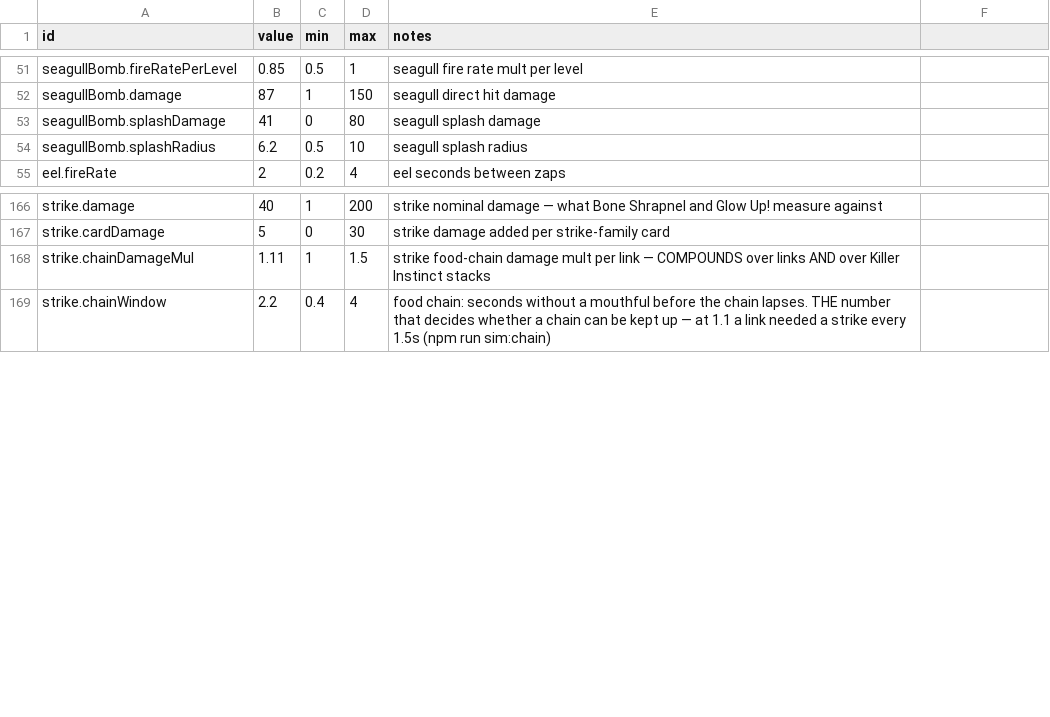
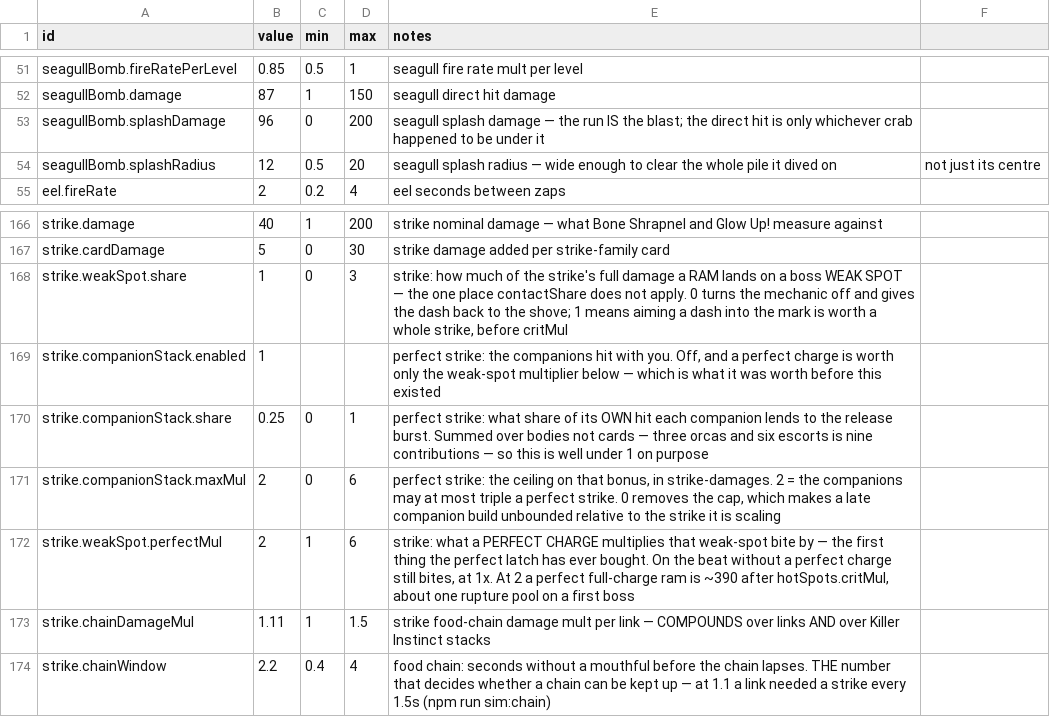
Before and after one commit to ethangoldhammer/seal-survivor, a CSV file: path/src/weapons.csv, drawn as a sheet; only a part is shown, gaps mark what is left out.

```diff
--- a/path/src/weapons.csv
+++ b/path/src/weapons.csv
@@ -52,4 +52,4 @@ seagullBomb.fireRatePerLevel,0.85,0.5,1,seagull fire rate mult per level
 seagullBomb.damage,87,1,150,seagull direct hit damage
-seagullBomb.splashDamage,41,0,80,seagull splash damage
-seagullBomb.splashRadius,6.2,0.5,10,seagull splash radius
+seagullBomb.splashDamage,96,0,200,seagull splash damage — the run IS the blast; the direct hit is only whichever crab happened to be under it
+seagullBomb.splashRadius,12,0.5,20,seagull splash radius — wide enough to clear the whole pile it dived on, not just its centre
 eel.fireRate,2,0.2,4,eel seconds between zaps
@@ -167,2 +167,7 @@ strike.damage,40,1,200,strike nominal damage — what Bone Shrapnel and Glow Up!
 strike.cardDamage,5,0,30,strike damage added per strike-family card
+strike.weakSpot.share,1,0,3,"strike: how much of the strike's full damage a RAM lands on a boss WEAK SPOT — the one place contactShare does not apply. 0 turns the mechanic off and gives the dash back to the shove; 1 means aiming a dash into the mark is worth a whole strike, before critMul"
+strike.companionStack.enabled,1,,,"perfect strike: the companions hit with you. Off, and a perfect charge is worth only the weak-spot multiplier below — which is what it was worth before this existed"
+strike.companionStack.share,0.25,0,1,"perfect strike: what share of its OWN hit each companion lends to the release burst. Summed over bodies not cards — three orcas and six escorts is nine contributions — so this is well under 1 on purpose"
+strike.companionStack.maxMul,2,0,6,"perfect strike: the ceiling on that bonus, in strike-damages. 2 = the companions may at most triple a perfect strike. 0 removes the cap, which makes a late companion build unbounded relative to the strike it is scaling"
+strike.weakSpot.perfectMul,2,1,6,"strike: what a PERFECT CHARGE multiplies that weak-spot bite by — the first thing the perfect latch has ever bought. On the beat without a perfect charge still bites, at 1x. At 2 a perfect full-charge ram is ~390 after hotSpots.critMul, about one rupture pool on a first boss"
 strike.chainDamageMul,1.11,1,1.5,strike food-chain damage mult per link — COMPOUNDS over links AND over Killer Instinct stacks
```
Also changed, not shown: path/src/spawning.csv, 18 other files.
